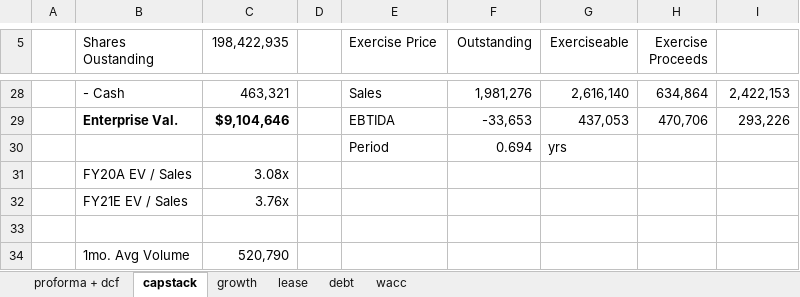
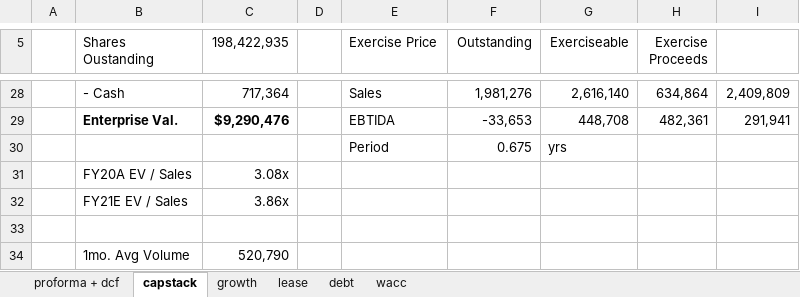
Before and after one commit to andrebodo/GIL-CN-Equity, an Excel workbook: Gildan Activewear DCF - GIL.xlsx, sheet capstack, drawn as a sheet; only a part is shown, gaps mark what is left out; values as stored, in another font and other column widths than the file's, no borders; the diff covers the shown part only; the diff names each change by its address in the sheet, - before the commit and + after, or states it on an @@ line.

```diff
--- a/Gildan Activewear DCF - GIL.xlsx (sheet capstack)
+++ b/Gildan Activewear DCF - GIL.xlsx (sheet capstack)
-C28 (198,422,935): 463,321
+C28 (198,422,935): 717,364
-I28: 2,422,153
+I28: 2,409,809
-C29 (198,422,935): $9,104,646
+C29 (198,422,935): $9,290,476
-G29 (Exerciseable): 437,053
+G29 (Exerciseable): 448,708
-H29 (Exercise Proceeds): 470,706
+H29 (Exercise Proceeds): 482,361
-I29: 293,226
+I29: 291,941
-F30 (Outstanding): 0.694
+F30 (Outstanding): 0.675
-C32 (198,422,935): 3.76x
+C32 (198,422,935): 3.86x
```
Also changed, not shown: 32 edited cells elsewhere in this sheet, sheet proforma + dcf, sheet growth, sheet debt, sheet wacc.
